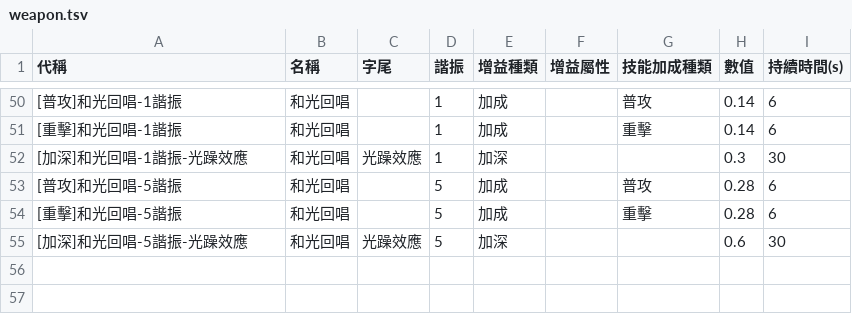
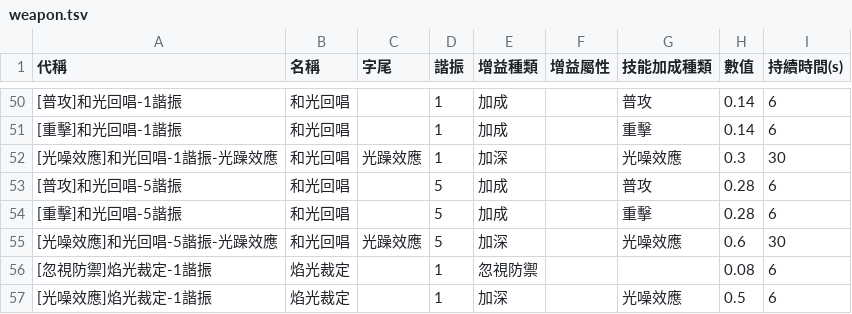
Before and after one commit to ZetsuBouKyo/WutheringWaves, a TSV file: data/v1/zh_tw/buff/weapon.tsv, drawn as a sheet; only a part is shown, gaps mark what is left out.

```diff
--- a/data/v1/zh_tw/buff/weapon.tsv
+++ b/data/v1/zh_tw/buff/weapon.tsv
@@ -51,5 +51,7 @@
 [重擊]和光回唱-1諧振	和光回唱		1	加成		重擊	0.14	6
-[加深]和光回唱-1諧振-光躁效應	和光回唱	光躁效應	1	加深			0.3	30
+[光噪效應]和光回唱-1諧振-光躁效應	和光回唱	光躁效應	1	加深		光噪效應	0.3	30
 [普攻]和光回唱-5諧振	和光回唱		5	加成		普攻	0.28	6
 [重擊]和光回唱-5諧振	和光回唱		5	加成		重擊	0.28	6
-[加深]和光回唱-5諧振-光躁效應	和光回唱	光躁效應	5	加深			0.6	30
+[光噪效應]和光回唱-5諧振-光躁效應	和光回唱	光躁效應	5	加深		光噪效應	0.6	30
+[忽視防禦]焰光裁定-1諧振	焰光裁定		1	忽視防禦			0.08	6
+[光噪效應]焰光裁定-1諧振	焰光裁定		1	加深		光噪效應	0.5	6
```
Also changed, not shown: data/v1/zh_tw/buff/resonator.tsv, 7 other files.
